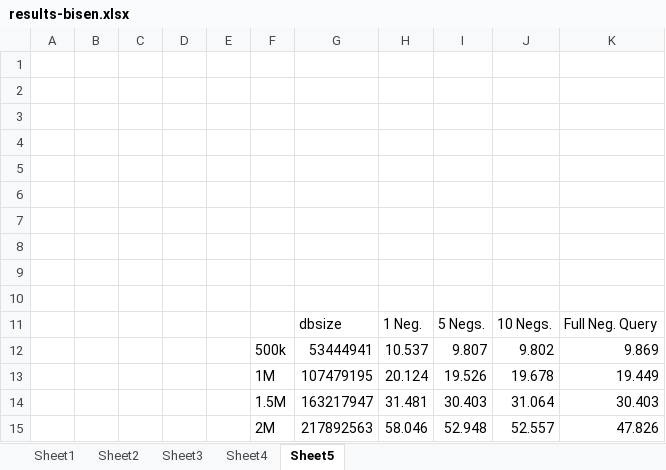
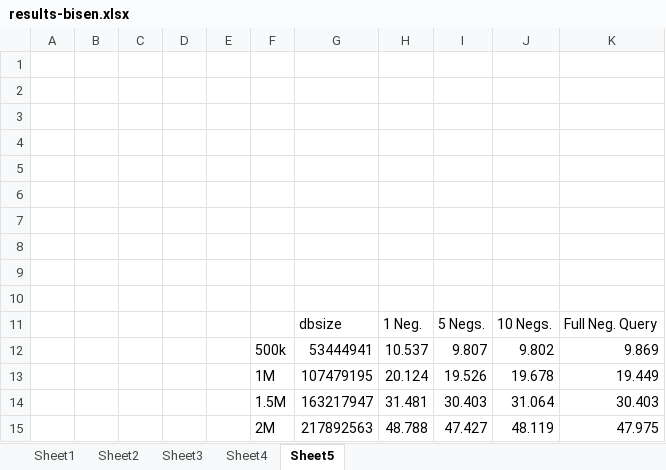
Before and after one commit to sgtpepperpt/BISEN, an Excel workbook: results/wiki/results-bisen.xlsx, sheet Sheet5, drawn as a sheet; values as stored, in another font and other column widths than the file's, no borders; removed rows and columns are numbered as before the commit, all else as after; the diff names each change by its address in the sheet, - before the commit and + after, or states it on an @@ line.

```diff
--- a/results/wiki/results-bisen.xlsx (sheet Sheet5)
+++ b/results/wiki/results-bisen.xlsx (sheet Sheet5)
-row 15:  |  |  |  |  | 2M | 217892563 | 58.046 | 52.948 | 52.557 | 47.826
+row 15:  |  |  |  |  | 2M | 217892563 | 48.788 | 47.427 | 48.119 | 47.975
```
Also changed, not shown: sheet Sheet1, sheet Sheet2, sheet Sheet4, sheet Sheet3, 16 other files.
